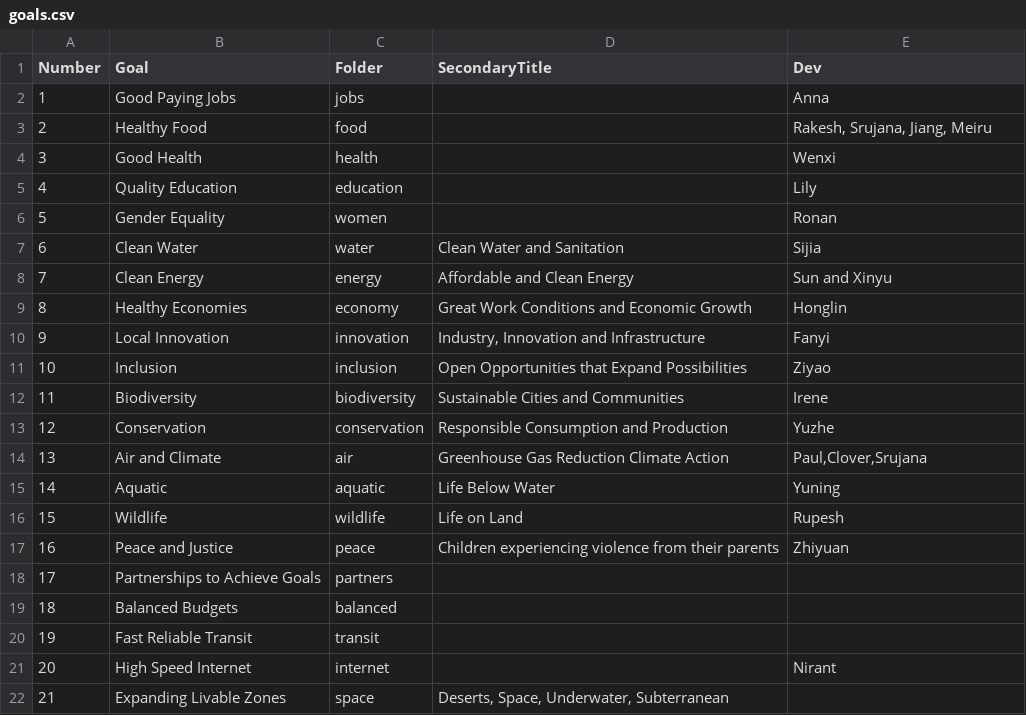
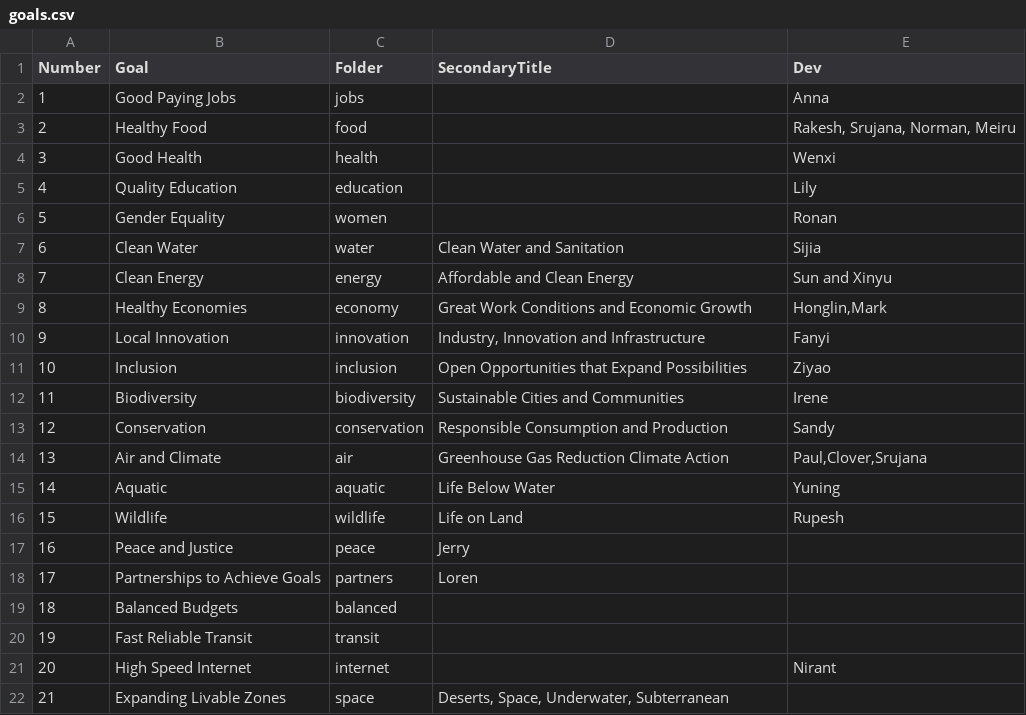
Before and after one commit to ModelEarth/data-commons-DELETE, a CSV file: docs/partners/data/goals.csv, drawn as a sheet; the diff names each change by its address in the sheet, - before the commit and + after, or states it on an @@ line.

Commit message:
Match nicknames

```diff
--- a/docs/partners/data/goals.csv
+++ b/docs/partners/data/goals.csv
-E3 (Dev): Rakesh, Srujana, Jiang, Meiru
+E3 (Dev): Rakesh, Srujana, Norman, Meiru
-E9 (Dev): Honglin
+E9 (Dev): Honglin,Mark
-E13 (Dev): Yuzhe
+E13 (Dev): Sandy
-D17 (SecondaryTitle): Children experiencing violence from their parents
+D17 (SecondaryTitle): Jerry
-E17 (Dev): Zhiyuan
+E17 (Dev): (empty)
-D18 (SecondaryTitle): (empty)
+D18 (SecondaryTitle): Loren
```
